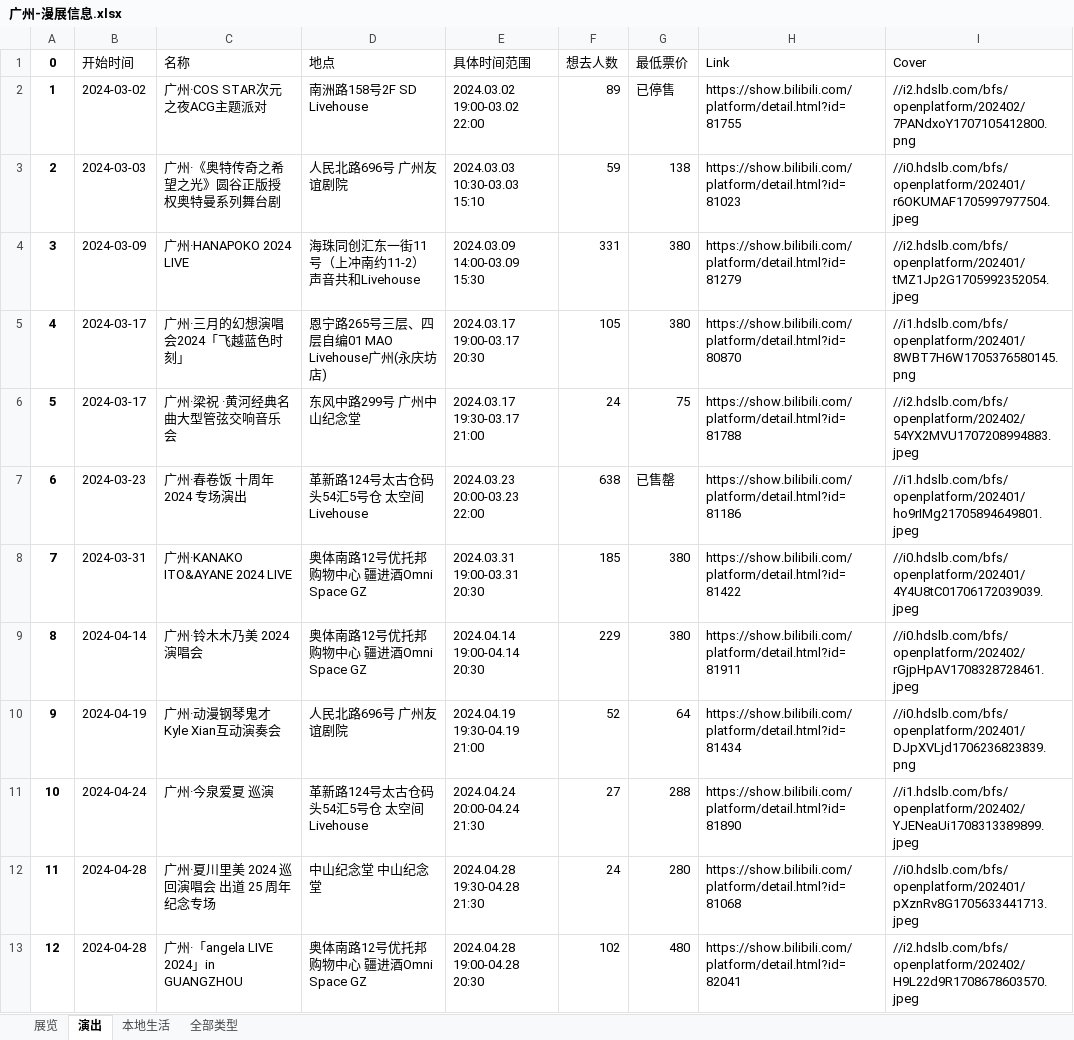
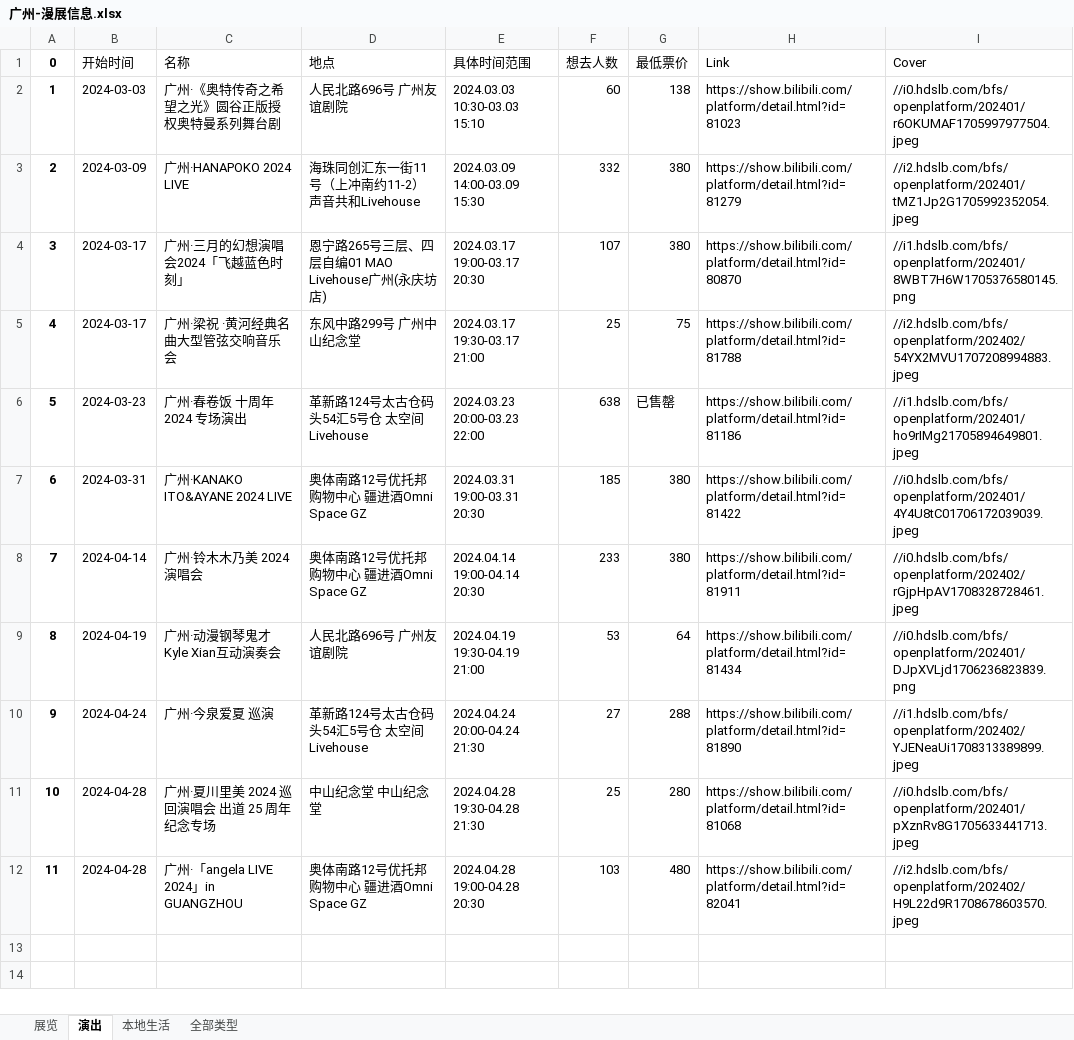
Before and after one commit to liuly0322/BilibiliAnimationExhibitionInformationCollection, an Excel workbook: 广州-漫展信息.xlsx, sheet 演出, drawn as a sheet; values as stored, in another font and other column widths than the file's, no borders; removed rows and columns are numbered as before the commit, all else as after; the diff names each change by its address in the sheet, - before the commit and + after, or states it on an @@ line.

```diff
--- a/广州-漫展信息.xlsx (sheet 演出)
+++ b/广州-漫展信息.xlsx (sheet 演出)
-row 2: 1 | 2024-03-02 | 广州·COS STAR次元之夜ACG主题派对 | 南洲路158号2F SD Livehouse | 2024.03.02 19:00-03.02 22:00 | 89 | 已停售 | https://show.bilibili.com/platform/detail.html?id=81755 | //i2.hdslb.com/bfs/openplatform/202402/7PANdxoY1707105412800.png
@@ column A (0) renumbered from row 2 down @@
-F2 (想去人数): 59
+F2 (想去人数): 60
-F3 (想去人数): 331
+F3 (想去人数): 332
-F4 (想去人数): 105
+F4 (想去人数): 107
-F5 (想去人数): 24
+F5 (想去人数): 25
-F8 (想去人数): 229
+F8 (想去人数): 233
-F9 (想去人数): 52
+F9 (想去人数): 53
-F11 (想去人数): 24
+F11 (想去人数): 25
-F12 (想去人数): 102
+F12 (想去人数): 103
```
Also changed, not shown: sheet 全部类型, sheet 展览, 上海-漫展信息.xlsx, 北京-漫展信息.xlsx, 15 other files.
